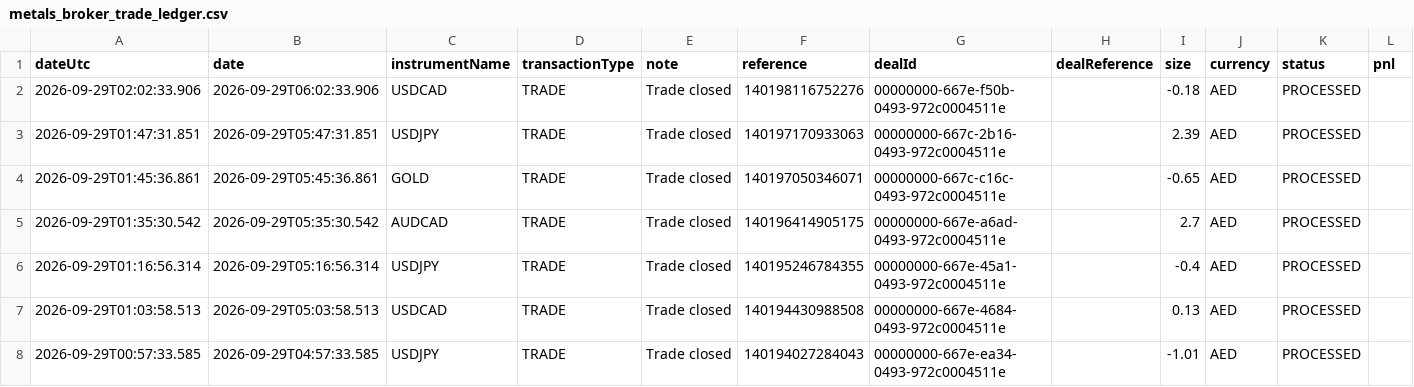
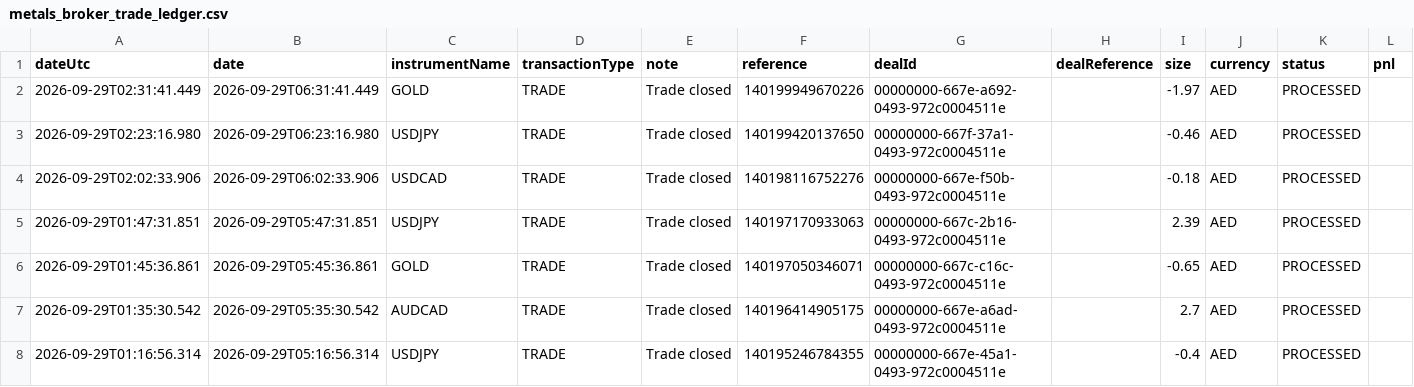
Before and after one commit to alameenahmed318-bit/capital.com-metal-trading-bot, a CSV file: metals_broker_trade_ledger.csv, drawn as a sheet; only a part is shown; the shorter side is filled out with more unchanged rows; rows hold the shown columns only; the diff names each change by its address in the sheet, - before the commit and + after, or states it on an @@ line.

```diff
--- a/metals_broker_trade_ledger.csv
+++ b/metals_broker_trade_ledger.csv
+row 2: 2026-09-29T02:31:41.449 | 2026-09-29T06:31:41.449 | GOLD | TRADE | Trade closed | 140199949670226 | 00000000-667e-a692-0493-972c0004511e |  | -1.97 | AED | PROCESSED
+row 3: 2026-09-29T02:23:16.980 | 2026-09-29T06:23:16.980 | USDJPY | TRADE | Trade closed | 140199420137650 | 00000000-667f-37a1-0493-972c0004511e |  | -0.46 | AED | PROCESSED
```
Also changed, not shown: 5 other files.
